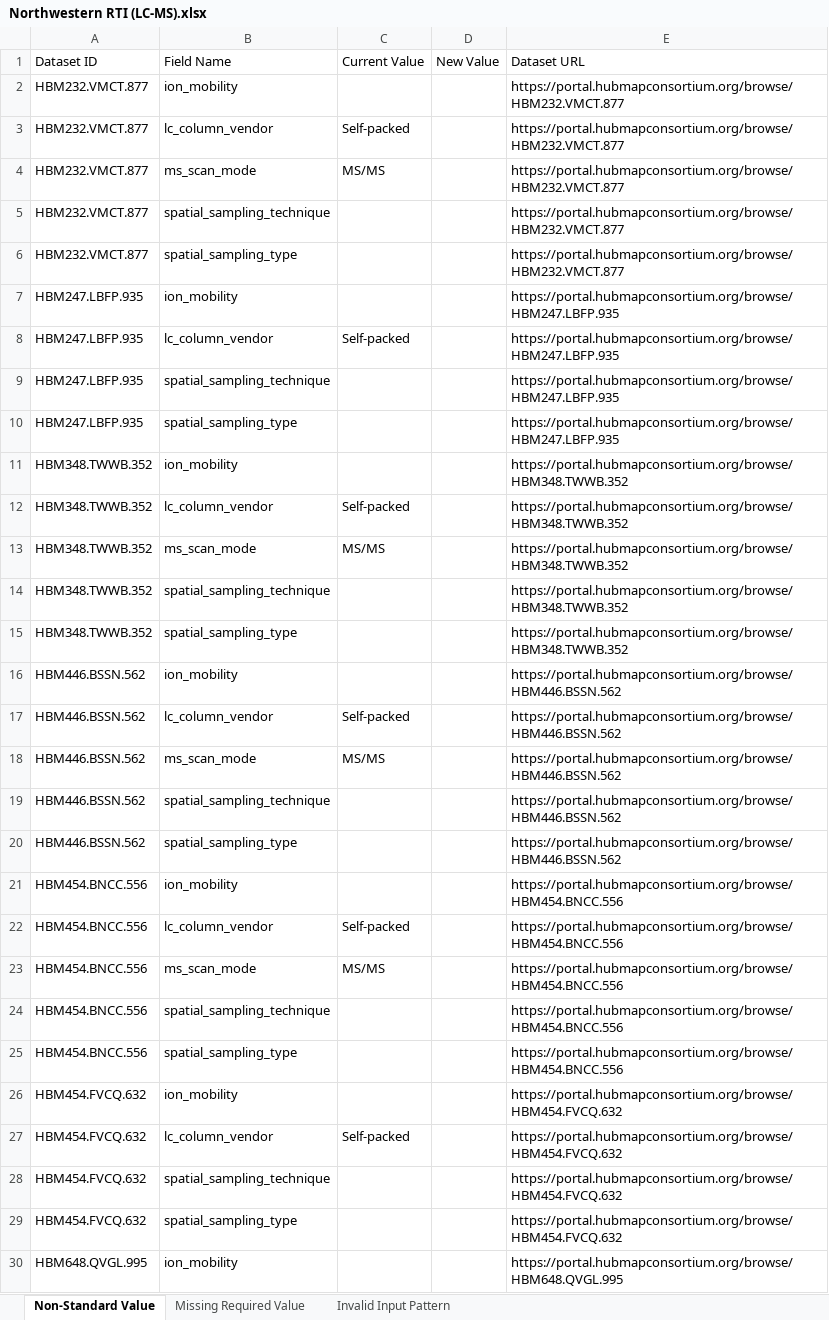
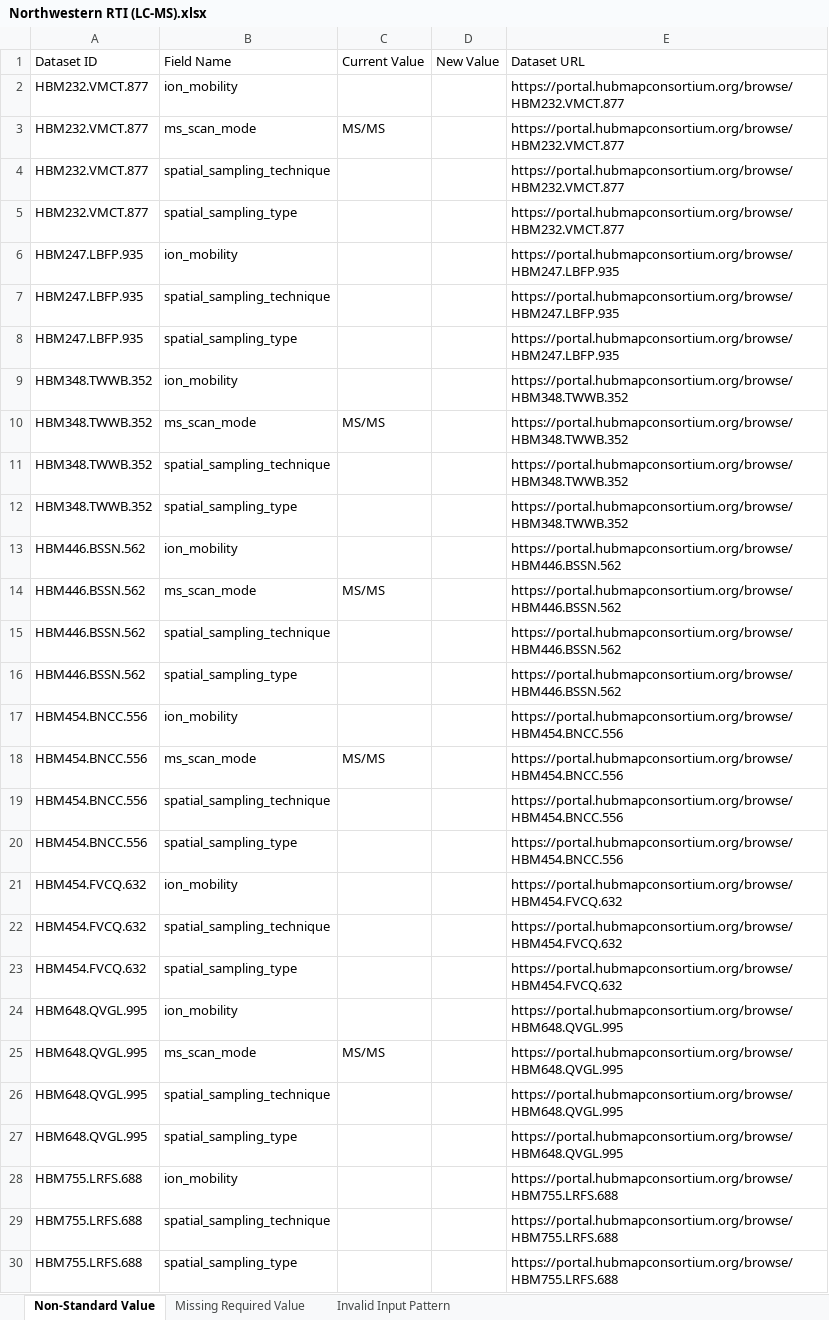
Before and after one commit to hubmapconsortium/reharmonize-legacy-metadata, an Excel workbook: metadata/lcms/todo/Northwestern RTI (LC-MS).xlsx, sheet Non-Standard Value, drawn as a sheet; only a part is shown; the shorter side is filled out with more unchanged rows; values as stored, in another font and other column widths than the file's, no borders; the diff covers the shown part only; the diff names each change by its address in the sheet, - before the commit and + after, or states it on an @@ line.

```diff
--- a/metadata/lcms/todo/Northwestern RTI (LC-MS).xlsx (sheet Non-Standard Value)
+++ b/metadata/lcms/todo/Northwestern RTI (LC-MS).xlsx (sheet Non-Standard Value)
-row 3: HBM232.VMCT.877 | lc_column_vendor | Self-packed |  | https://portal.hubmapconsortium.org/browse/HBM232.VMCT.877
-row 8: HBM247.LBFP.935 | lc_column_vendor | Self-packed |  | https://portal.hubmapconsortium.org/browse/HBM247.LBFP.935
-row 12: HBM348.TWWB.352 | lc_column_vendor | Self-packed |  | https://portal.hubmapconsortium.org/browse/HBM348.TWWB.352
-row 17: HBM446.BSSN.562 | lc_column_vendor | Self-packed |  | https://portal.hubmapconsortium.org/browse/HBM446.BSSN.562
-row 22: HBM454.BNCC.556 | lc_column_vendor | Self-packed |  | https://portal.hubmapconsortium.org/browse/HBM454.BNCC.556
-row 27: HBM454.FVCQ.632 | lc_column_vendor | Self-packed |  | https://portal.hubmapconsortium.org/browse/HBM454.FVCQ.632
```
Also changed, not shown: 4 removed rows elsewhere in this sheet, metadata/lcms/todo/Stanford TMC (LC-MS).xlsx, metadata/lcms/todo/TTD - Pacific Northwest National Laboratory (LC-MS).xlsx, 1 other file.
